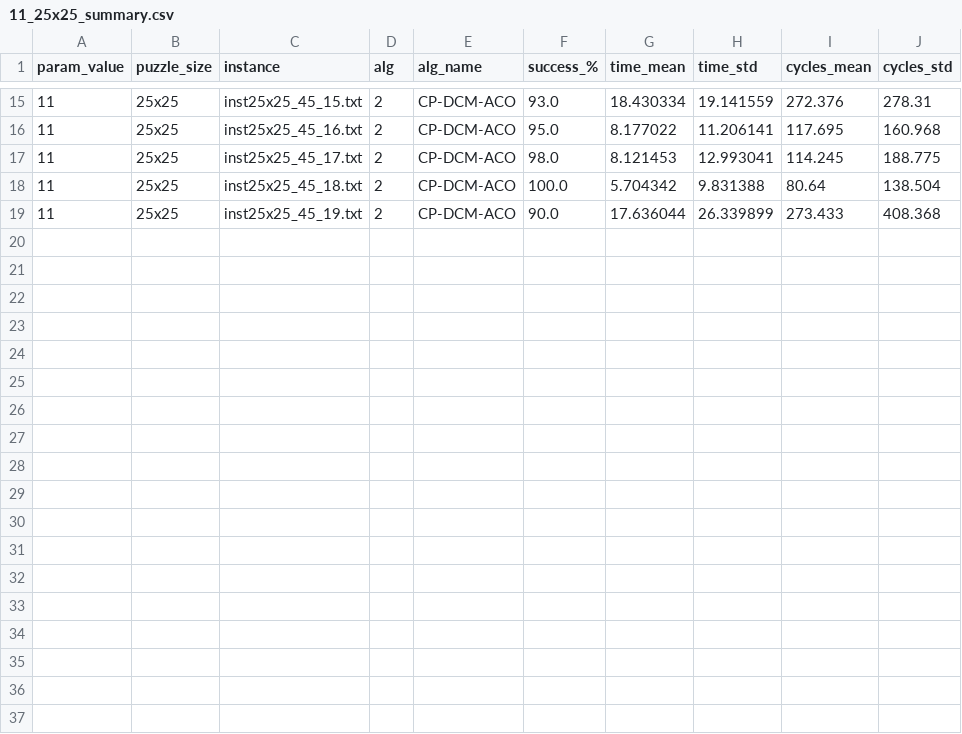
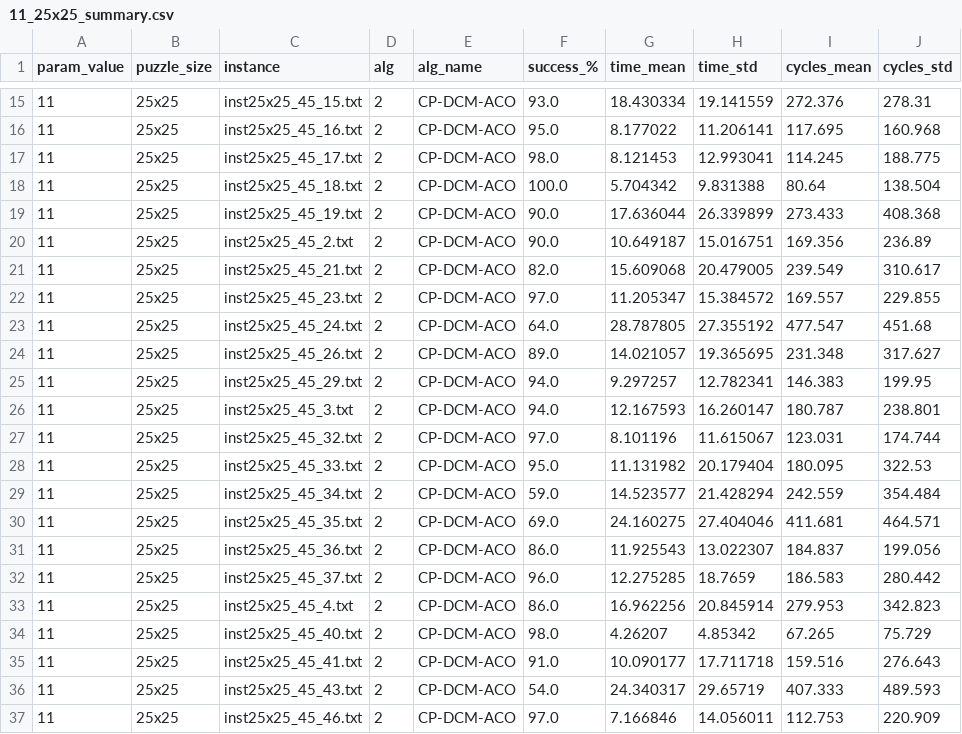
Before and after one commit to Gian44/SudACO, a CSV file: results/ablation/nAnts/11_25x25_summary.csv, drawn as a sheet; only a part is shown, gaps mark what is left out.

Commit message:
update
Entropy-threshold calculation check
Max-entropy / threshold computation for 3 ants
evap parameter explanation
Ran consolidate_ablation_summaries.py
Consolidated ablation summary grouping/sorting update
Removed by_param_size outputs and deleted the directory

```diff
--- a/results/ablation/nAnts/11_25x25_summary.csv
+++ b/results/ablation/nAnts/11_25x25_summary.csv
@@ -19 +19,19 @@ param_value,puzzle_size,instance,alg,alg_name,success_%,time_mean,time_std,cycle
 11,25x25,inst25x25_45_19.txt,2,CP-DCM-ACO,90.0,17.636044,26.339899,273.433,408.368
+11,25x25,inst25x25_45_2.txt,2,CP-DCM-ACO,90.0,10.649187,15.016751,169.356,236.89
+11,25x25,inst25x25_45_21.txt,2,CP-DCM-ACO,82.0,15.609068,20.479005,239.549,310.617
+11,25x25,inst25x25_45_23.txt,2,CP-DCM-ACO,97.0,11.205347,15.384572,169.557,229.855
+11,25x25,inst25x25_45_24.txt,2,CP-DCM-ACO,64.0,28.787805,27.355192,477.547,451.68
+11,25x25,inst25x25_45_26.txt,2,CP-DCM-ACO,89.0,14.021057,19.365695,231.348,317.627
+11,25x25,inst25x25_45_29.txt,2,CP-DCM-ACO,94.0,9.297257,12.782341,146.383,199.95
+11,25x25,inst25x25_45_3.txt,2,CP-DCM-ACO,94.0,12.167593,16.260147,180.787,238.801
+11,25x25,inst25x25_45_32.txt,2,CP-DCM-ACO,97.0,8.101196,11.615067,123.031,174.744
+11,25x25,inst25x25_45_33.txt,2,CP-DCM-ACO,95.0,11.131982,20.179404,180.095,322.53
+11,25x25,inst25x25_45_34.txt,2,CP-DCM-ACO,59.0,14.523577,21.428294,242.559,354.484
+11,25x25,inst25x25_45_35.txt,2,CP-DCM-ACO,69.0,24.160275,27.404046,411.681,464.571
+11,25x25,inst25x25_45_36.txt,2,CP-DCM-ACO,86.0,11.925543,13.022307,184.837,199.056
+11,25x25,inst25x25_45_37.txt,2,CP-DCM-ACO,96.0,12.275285,18.7659,186.583,280.442
+11,25x25,inst25x25_45_4.txt,2,CP-DCM-ACO,86.0,16.962256,20.845914,279.953,342.823
+11,25x25,inst25x25_45_40.txt,2,CP-DCM-ACO,98.0,4.26207,4.85342,67.265,75.729
+11,25x25,inst25x25_45_41.txt,2,CP-DCM-ACO,91.0,10.090177,17.711718,159.516,276.643
+11,25x25,inst25x25_45_43.txt,2,CP-DCM-ACO,54.0,24.340317,29.65719,407.333,489.593
+11,25x25,inst25x25_45_46.txt,2,CP-DCM-ACO,97.0,7.166846,14.056011,112.753,220.909
```
Also changed, not shown: results/ablation/consolidated_ablation_summary.csv, 4 other files.
